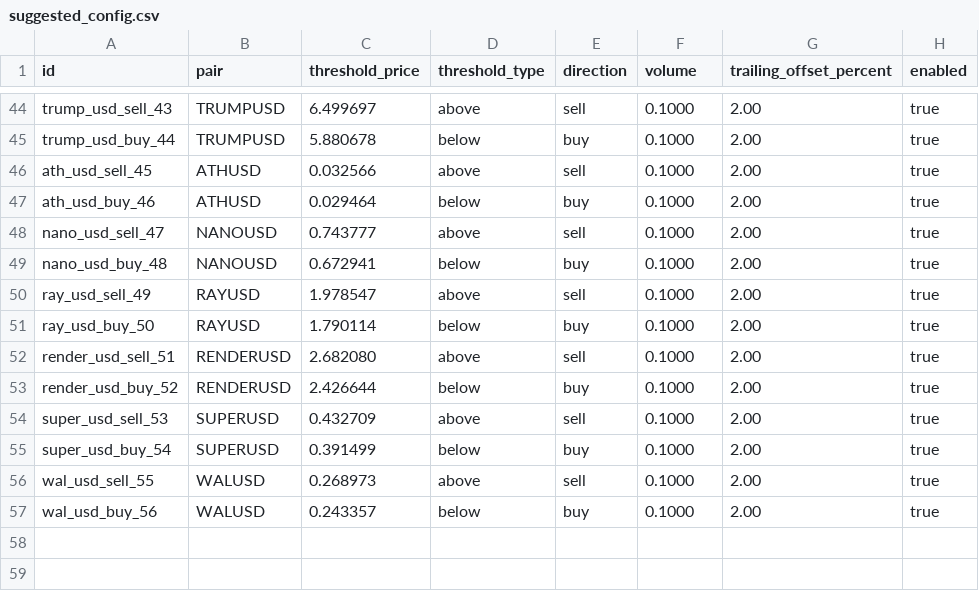
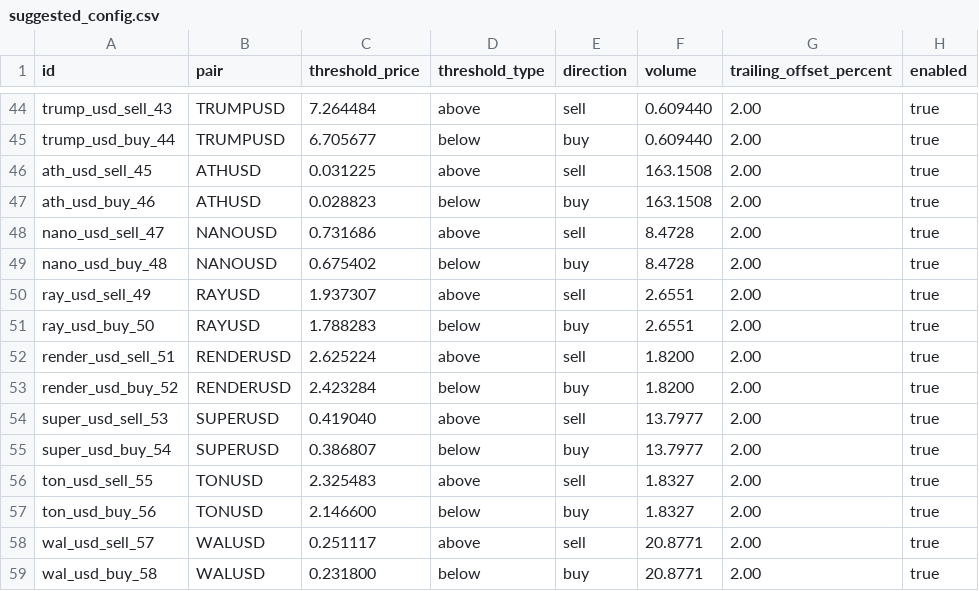
Before and after one commit to raymondclowe/ttslo, a CSV file: tools/suggested_config.csv, drawn as a sheet; only a part is shown, gaps mark what is left out; addresses are those after the commit; the diff covers the shown part only; the diff names each change by its address in the sheet, - before the commit and + after, or states it on an @@ line.

```diff
--- a/tools/suggested_config.csv
+++ b/tools/suggested_config.csv
-C44 (threshold_price): 6.499697
+C44 (threshold_price): 7.264484
-F44:F45 (volume): 0.1000
+F44:F45 (volume): 0.609440
-C45 (threshold_price): 5.880678
+C45 (threshold_price): 6.705677
-C46 (threshold_price): 0.032566
+C46 (threshold_price): 0.031225
-F46:F47 (volume): 0.1000
+F46:F47 (volume): 163.1508
-C47 (threshold_price): 0.029464
+C47 (threshold_price): 0.028823
-C48 (threshold_price): 0.743777
+C48 (threshold_price): 0.731686
-F48:F49 (volume): 0.1000
+F48:F49 (volume): 8.4728
-C49 (threshold_price): 0.672941
+C49 (threshold_price): 0.675402
-C50 (threshold_price): 1.978547
+C50 (threshold_price): 1.937307
-F50:F51 (volume): 0.1000
+F50:F51 (volume): 2.6551
-C51 (threshold_price): 1.790114
+C51 (threshold_price): 1.788283
-C52 (threshold_price): 2.682080
+C52 (threshold_price): 2.625224
-F52:F53 (volume): 0.1000
+F52:F53 (volume): 1.8200
-C53 (threshold_price): 2.426644
+C53 (threshold_price): 2.423284
-C54 (threshold_price): 0.432709
+C54 (threshold_price): 0.419040
-F54:F55 (volume): 0.1000
+F54:F55 (volume): 13.7977
-C55 (threshold_price): 0.391499
+C55 (threshold_price): 0.386807
+row 56: ton_usd_sell_55 | TONUSD | 2.325483 | above | sell | 1.8327 | 2.00 | true
+row 57: ton_usd_buy_56 | TONUSD | 2.146600 | below | buy | 1.8327 | 2.00 | true
-A58 (id): wal_usd_sell_55
+A58 (id): wal_usd_sell_57
-C58 (threshold_price): 0.268973
+C58 (threshold_price): 0.251117
-F58:F59 (volume): 0.1000
+F58:F59 (volume): 20.8771
-A59 (id): wal_usd_buy_56
+A59 (id): wal_usd_buy_58
-C59 (threshold_price): 0.243357
+C59 (threshold_price): 0.231800
```
Also changed, not shown: 84 edited cells elsewhere in this file, tools/summary_stats.csv, 33 other files.
